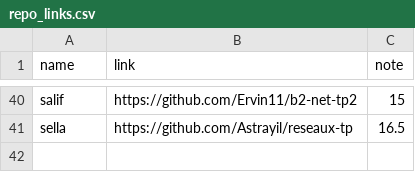
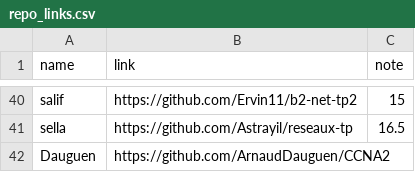
Before and after one commit to antoine33520/B2-Reseau-2018, a CSV file: tp/2/repo_links.csv, drawn as a sheet; only a part is shown, gaps mark what is left out; the diff names each change by its address in the sheet, - before the commit and + after, or states it on an @@ line.

Commit message:
add Dauguen

```diff
--- a/tp/2/repo_links.csv
+++ b/tp/2/repo_links.csv
+row 42: Dauguen | https://github.com/ArnaudDauguen/CCNA2
```
